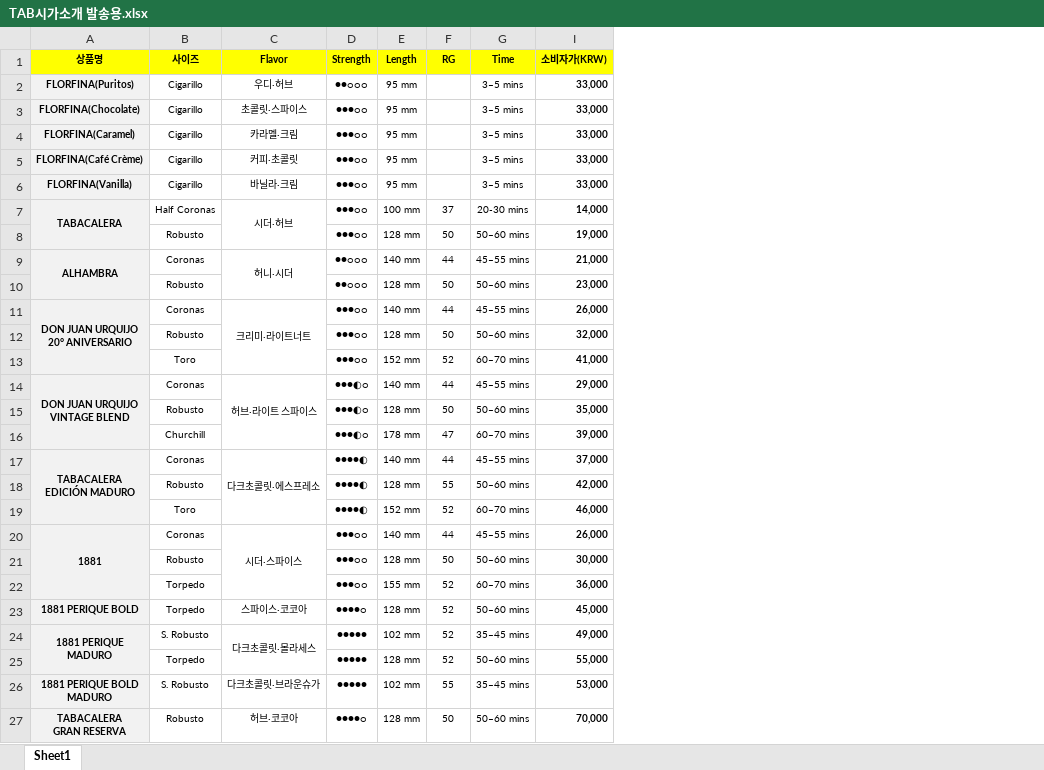
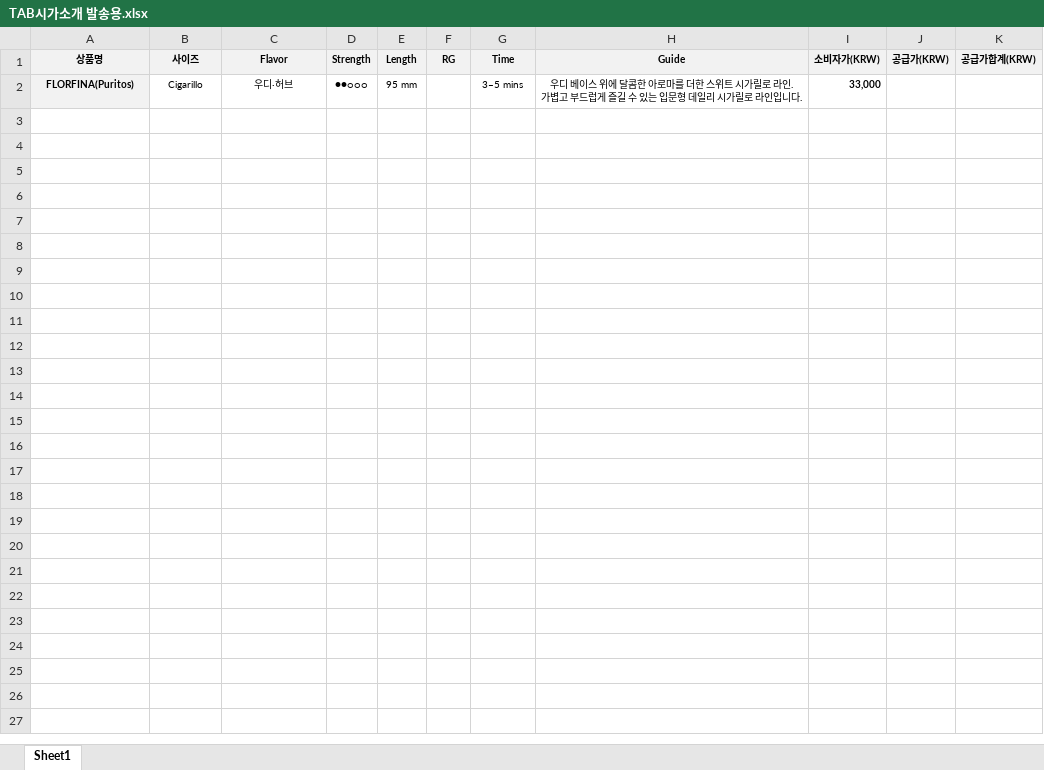
Before and after one commit to Minkyung-DouKevinMom/dailycigar, an Excel workbook: templates/TAB시가소개 발송용.xlsx, sheet Sheet1, drawn as a sheet; values as stored, in another font and other column widths than the file's, no borders; removed rows and columns are numbered as before the commit, all else as after; ↵ is a line break in a cell; the diff names each change by its address in the sheet, - before the commit and + after, or states it on an @@ line.

```diff
--- a/templates/TAB시가소개 발송용.xlsx (sheet Sheet1)
+++ b/templates/TAB시가소개 발송용.xlsx (sheet Sheet1)
@@ column H (Guide) unhidden, row 2: 우디 베이스 위에 달콤한 아로마를 더한 스위트 시가릴로 라인. ↵ 가볍고 부드럽게 즐길 수 있는 입문형 데일리 시가릴로 라인입니다. @@
+column J (공급가(KRW)), empty
+column K (공급가합계(KRW)), empty
-A1:G1 fill: #FFFF00
+A1:G1 fill: #F2F2F2
-I1 fill: #FFFF00
+I1 fill: #F2F2F2
-row 3: FLORFINA(Chocolate) | Cigarillo | 초콜릿·스파이스 | ●●●○○ | 95 mm |  | 3–5 mins | 33,000
-row 4: FLORFINA(Caramel) | Cigarillo | 카라멜·크림 | ●●●○○ | 95 mm |  | 3–5 mins | 33,000
-row 5: FLORFINA(Café Crème) | Cigarillo | 커피·초콜릿 | ●●●○○ | 95 mm |  | 3–5 mins | 33,000
-row 6: FLORFINA(Vanilla) | Cigarillo | 바닐라·크림 | ●●●○○ | 95 mm |  | 3–5 mins | 33,000
-row 7: TABACALERA | Half Coronas | 시더·허브 | ●●●○○ | 100 mm | 37 | 20-30 mins | 14,000
-row 8:  | Robusto |  | ●●●○○ | 128 mm | 50 | 50–60 mins | 19,000
-row 9: ALHAMBRA | Coronas | 허니·시더 | ●●○○○ | 140 mm | 44 | 45–55 mins | 21,000
-row 10:  | Robusto |  | ●●○○○ | 128 mm | 50 | 50–60 mins | 23,000
-row 11: DON JUAN URQUIJO ↵ 20° ANIVERSARIO | Coronas | 크리미·라이트너트 | ●●●○○ | 140 mm | 44 | 45–55 mins | 26,000
-row 12:  | Robusto |  | ●●●○○ | 128 mm | 50 | 50–60 mins | 32,000
-row 13:  | Toro |  | ●●●○○ | 152 mm | 52 | 60–70 mins | 41,000
-row 14: DON JUAN URQUIJO ↵ VINTAGE BLEND | Coronas | 허브·라이트 스파이스 | ●●●◐○ | 140 mm | 44 | 45–55 mins | 29,000
-row 15:  | Robusto |  | ●●●◐○ | 128 mm | 50 | 50–60 mins | 35,000
-row 16:  | Churchill |  | ●●●◐○ | 178 mm | 47 | 60–70 mins | 39,000
-row 17: TABACALERA ↵ EDICIÓN MADURO | Coronas | 다크초콜릿·에스프레소 | ●●●●◐ | 140 mm | 44 | 45–55 mins | 37,000
-row 18:  | Robusto |  | ●●●●◐ | 128 mm | 55 | 50–60 mins | 42,000
-row 19:  | Toro |  | ●●●●◐ | 152 mm | 52 | 60–70 mins | 46,000
-row 20: 1881 | Coronas | 시더·스파이스 | ●●●○○ | 140 mm | 44 | 45–55 mins | 26,000
-row 21:  | Robusto |  | ●●●○○ | 128 mm | 50 | 50–60 mins | 30,000
-row 22:  | Torpedo |  | ●●●○○ | 155 mm | 52 | 60–70 mins | 36,000
-row 23: 1881 PERIQUE BOLD | Torpedo | 스파이스·코코아 | ●●●●○ | 128 mm | 52 | 50–60 mins | 45,000
-row 24: 1881 PERIQUE ↵ MADURO | S. Robusto | 다크초콜릿·몰라세스 | ●●●●● | 102 mm | 52 | 35–45 mins | 49,000
-row 25:  | Torpedo |  | ●●●●● | 128 mm | 52 | 50–60 mins | 55,000
-row 26: 1881 PERIQUE BOLD ↵ MADURO | S. Robusto | 다크초콜릿·브라운슈가 | ●●●●● | 102 mm | 55 | 35–45 mins | 53,000
-row 27: TABACALERA ↵ GRAN RESERVA | Robusto | 허브·코코아 | ●●●●○ | 128 mm | 50 | 50–60 mins | 70,000
```
Also changed, not shown: hidden cells, 8 other files.
